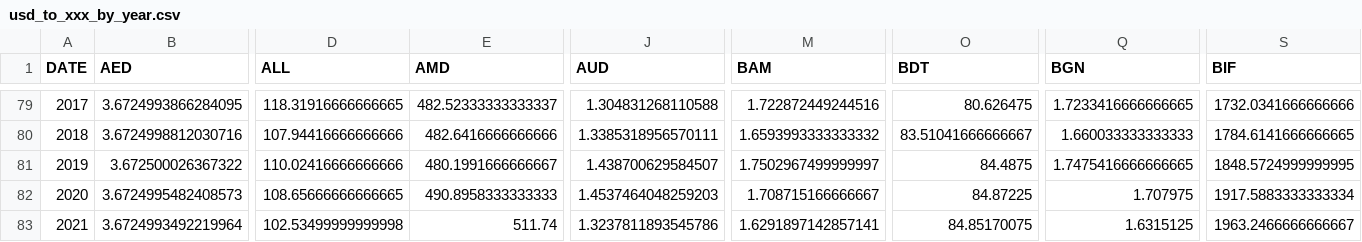
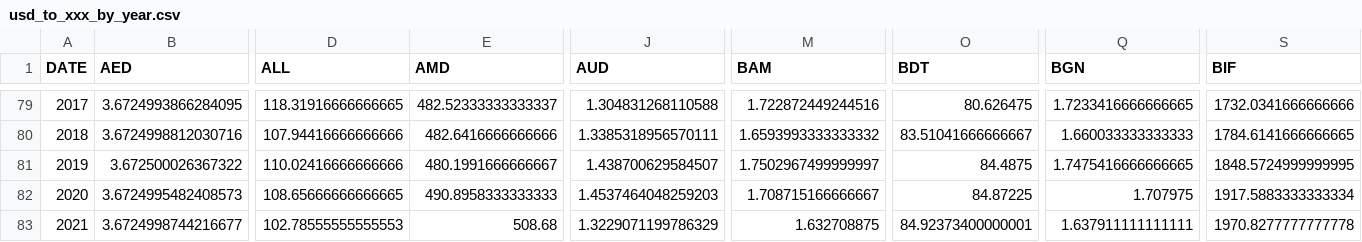
Before and after one commit to xriss/freechange, a CSV file: csv/usd_to_xxx_by_year.csv, drawn as a sheet; only a part is shown, gaps mark what is left out; the diff covers the shown part only; the diff names each change by its address in the sheet, - before the commit and + after, or states it on an @@ line.

```diff
--- a/csv/usd_to_xxx_by_year.csv
+++ b/csv/usd_to_xxx_by_year.csv
-B83 (AED): 3.6724993492219964
+B83 (AED): 3.6724998744216677
-D83 (ALL): 102.53499999999998
+D83 (ALL): 102.78555555555553
-E83 (AMD): 511.74
+E83 (AMD): 508.68
-J83 (AUD): 1.3237811893545786
+J83 (AUD): 1.3229071199786329
-M83 (BAM): 1.6291897142857141
+M83 (BAM): 1.632708875
-O83 (BDT): 84.85170075
+O83 (BDT): 84.92373400000001
-Q83 (BGN): 1.6315125
+Q83 (BGN): 1.637911111111111
-S83 (BIF): 1963.2466666666667
+S83 (BIF): 1970.8277777777778
```
Also changed, not shown: 74 edited cells elsewhere in this file, 7 other files.
